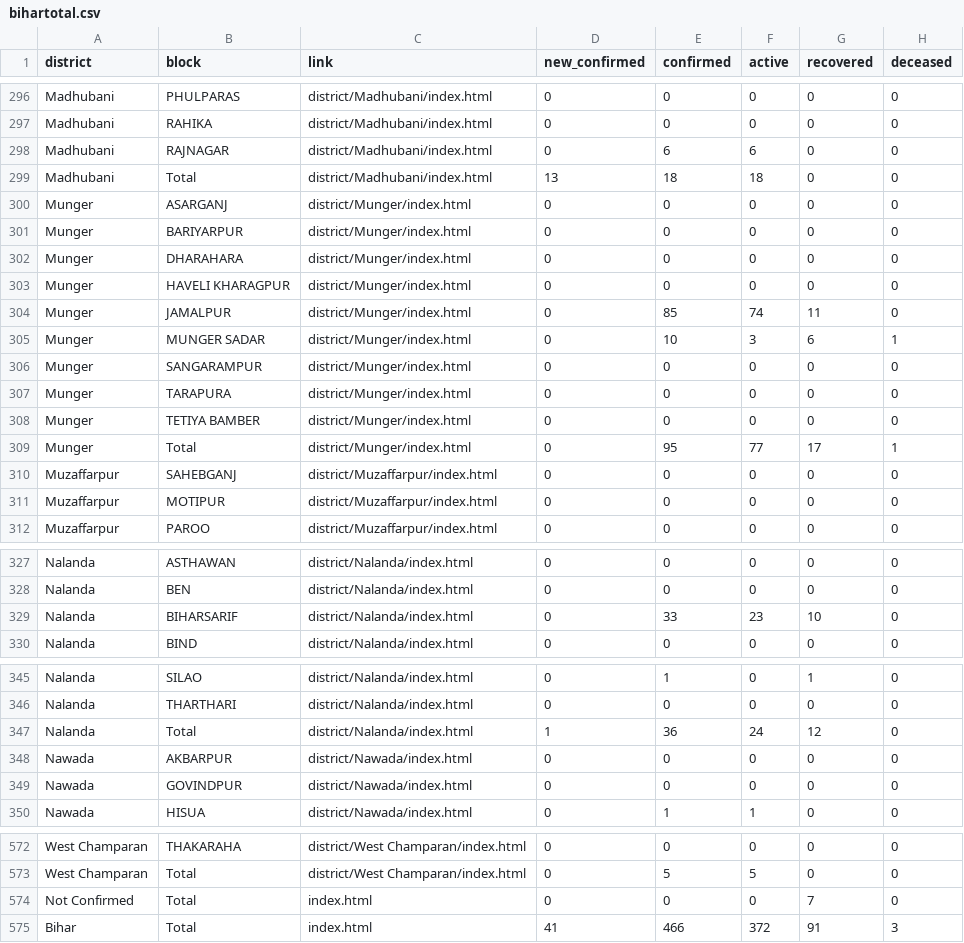
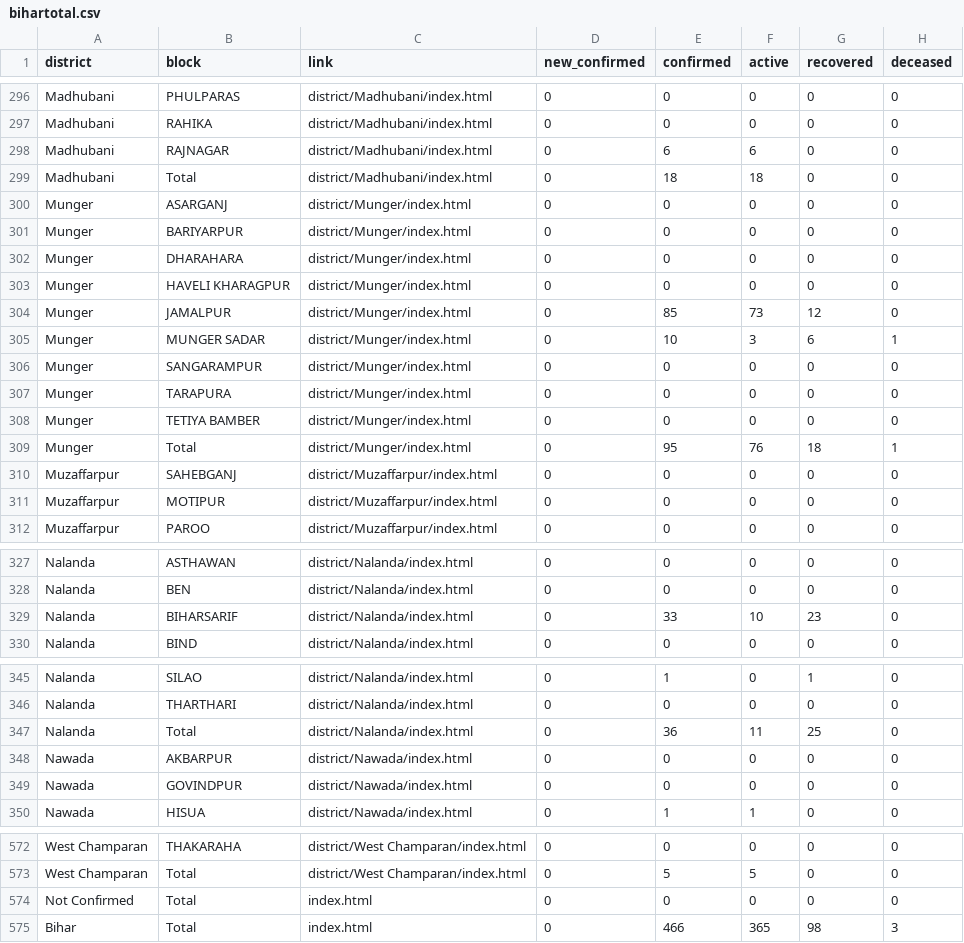
Before and after one commit to coronainbihar/coronainbihar.github.io, a CSV file: bihartotal.csv, drawn as a sheet; only a part is shown, gaps mark what is left out; the diff covers the shown part only.

```diff
--- a/bihartotal.csv
+++ b/bihartotal.csv
@@ -298,3 +298,3 @@ Madhubani,RAHIKA,district/Madhubani/index.html,0,0,0,0,0
 Madhubani,RAJNAGAR,district/Madhubani/index.html,0,6,6,0,0
-Madhubani,Total,district/Madhubani/index.html,13,18,18,0,0
+Madhubani,Total,district/Madhubani/index.html,0,18,18,0,0
 Munger,ASARGANJ,district/Munger/index.html,0,0,0,0,0
@@ -303,3 +303,3 @@ Munger,DHARAHARA,district/Munger/index.html,0,0,0,0,0
 Munger,HAVELI KHARAGPUR,district/Munger/index.html,0,0,0,0,0
-Munger,JAMALPUR,district/Munger/index.html,0,85,74,11,0
+Munger,JAMALPUR,district/Munger/index.html,0,85,73,12,0
 Munger,MUNGER SADAR,district/Munger/index.html,0,10,3,6,1
@@ -308,3 +308,3 @@ Munger,TARAPURA,district/Munger/index.html,0,0,0,0,0
 Munger,TETIYA BAMBER,district/Munger/index.html,0,0,0,0,0
-Munger,Total,district/Munger/index.html,0,95,77,17,1
+Munger,Total,district/Munger/index.html,0,95,76,18,1
 Muzaffarpur,SAHEBGANJ,district/Muzaffarpur/index.html,0,0,0,0,0
@@ -328,3 +328,3 @@ Nalanda,ASTHAWAN,district/Nalanda/index.html,0,0,0,0,0
 Nalanda,BEN,district/Nalanda/index.html,0,0,0,0,0
-Nalanda,BIHARSARIF,district/Nalanda/index.html,0,33,23,10,0
+Nalanda,BIHARSARIF,district/Nalanda/index.html,0,33,10,23,0
 Nalanda,BIND,district/Nalanda/index.html,0,0,0,0,0
@@ -346,3 +346,3 @@ Nalanda,SILAO,district/Nalanda/index.html,0,1,0,1,0
 Nalanda,THARTHARI,district/Nalanda/index.html,0,0,0,0,0
-Nalanda,Total,district/Nalanda/index.html,1,36,24,12,0
+Nalanda,Total,district/Nalanda/index.html,0,36,11,25,0
 Nawada,AKBARPUR,district/Nawada/index.html,0,0,0,0,0
@@ -573,3 +573,3 @@ West Champaran,THAKARAHA,district/West Champaran/index.html,0,0,0,0,0
 West Champaran,Total,district/West Champaran/index.html,0,5,5,0,0
-Not Confirmed,Total,index.html,0,0,0,7,0
-Bihar,Total,index.html,41,466,372,91,3
+Not Confirmed,Total,index.html,0,0,0,0,0
+Bihar,Total,index.html,0,466,365,98,3
```
Also changed, not shown: 5 edited cells elsewhere in this file, 9 other files.
